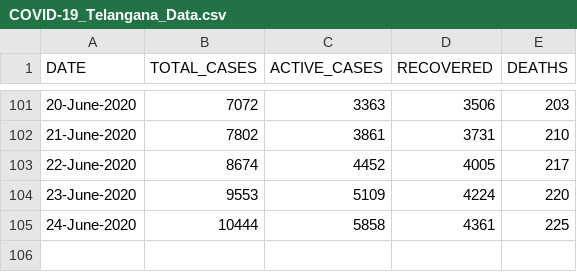
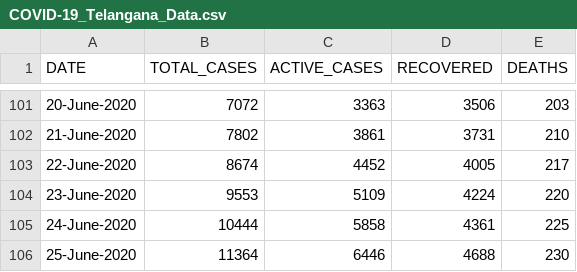
Before and after one commit to Ram-95/Corona-Tracker, a CSV file: COVID-19_Telangana_Data.csv, drawn as a sheet; only a part is shown, gaps mark what is left out.

```diff
--- a/COVID-19_Telangana_Data.csv
+++ b/COVID-19_Telangana_Data.csv
@@ -105 +105,2 @@ DATE,TOTAL_CASES,ACTIVE_CASES,RECOVERED,DEATHS
 24-June-2020,10444,5858,4361,225
+25-June-2020,11364,6446,4688,230
```
Also changed, not shown: COVID-19_Continent_Data.csv, COVID-19_Country_Data.csv, 4 other files.
